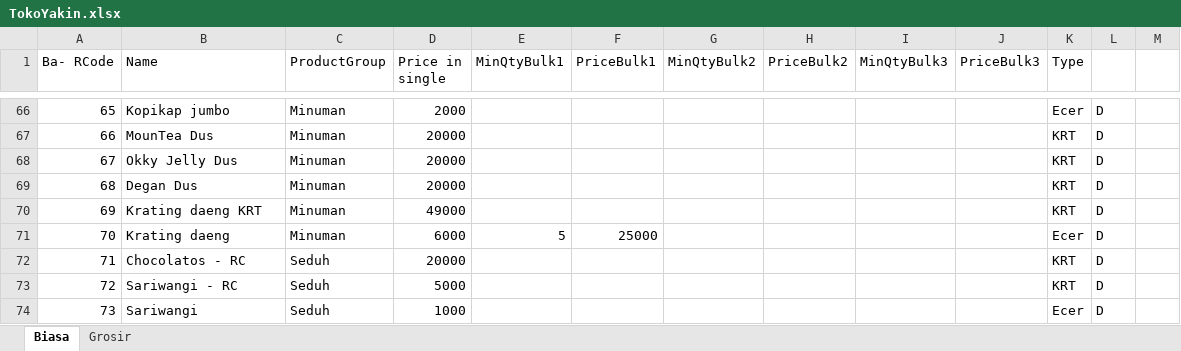
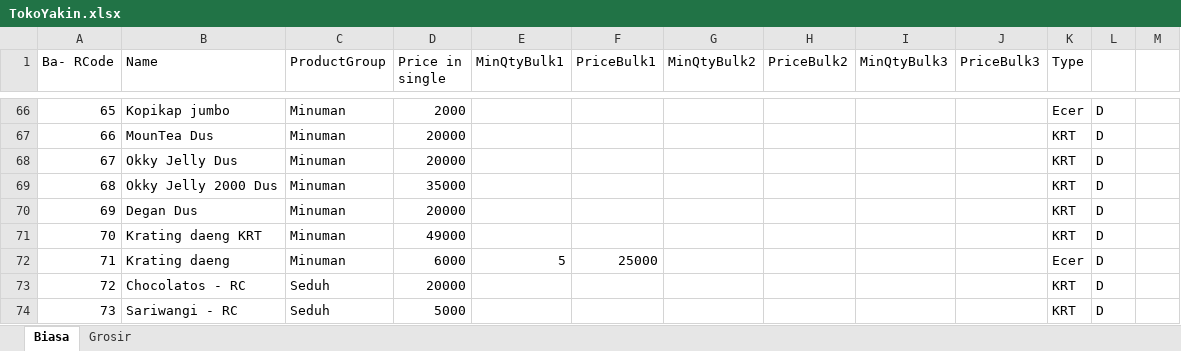
Before and after one commit to rudiath95/toko-yakin, an Excel workbook: TokoYakin.xlsx, sheet Biasa, drawn as a sheet; only a part is shown, gaps mark what is left out; the shorter side is filled out with more unchanged rows; values as stored, in another font and other column widths than the file's, no cell formats; charts and pictures not drawn; addresses are those after the commit; the diff names each change by its address in the sheet, - before the commit and + after, or states it on an @@ line.

Commit message:
update spreadsheet data

```diff
--- a/TokoYakin.xlsx (sheet Biasa)
+++ b/TokoYakin.xlsx (sheet Biasa)
+row 69: 68 | Okky Jelly 2000 Dus | Minuman | 35000 |  |  |  |  |  |  | KRT | D
@@ column A (Ba- RCode) renumbered from row 70 down @@
```
Also changed, not shown: sheet Grosir, cell formats.
